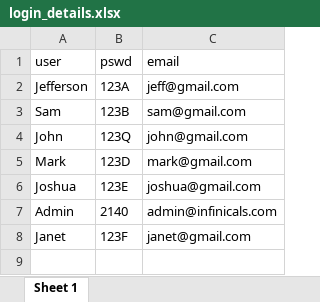
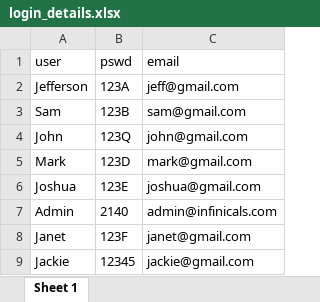
Before and after one commit to ndeke254/-A-Complete-Dashboard, an Excel workbook: login_details.xlsx, sheet Sheet 1, drawn as a sheet; values as stored, in another font and other column widths than the file's, no borders; the diff names each change by its address in the sheet, - before the commit and + after, or states it on an @@ line.

Commit message:
login data

```diff
--- a/login_details.xlsx (sheet Sheet 1)
+++ b/login_details.xlsx (sheet Sheet 1)
+row 9: Jackie | 12345 | jackie@gmail.com
```
